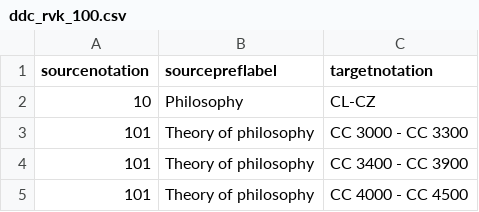
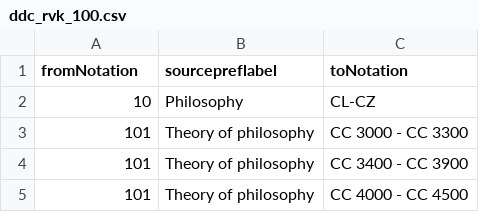
Before and after one commit to gbv/cocoda-mappings, a CSV file: csv/ddc_rvk_100.csv, drawn as a sheet; only a part is shown.

```diff
--- a/csv/ddc_rvk_100.csv
+++ b/csv/ddc_rvk_100.csv
@@ -1,2 +1,2 @@
-sourcenotation;sourcepreflabel;targetnotation
+fromNotation;sourcepreflabel;toNotation
 10;Philosophy;CL-CZ
```
Also changed, not shown: csv/ddc_bk_1000.csv, csv/ddc_bk_chem.csv, 25 other files.
